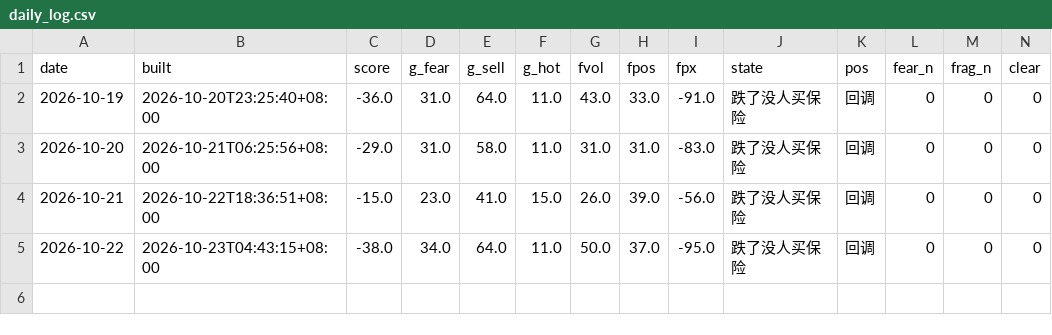
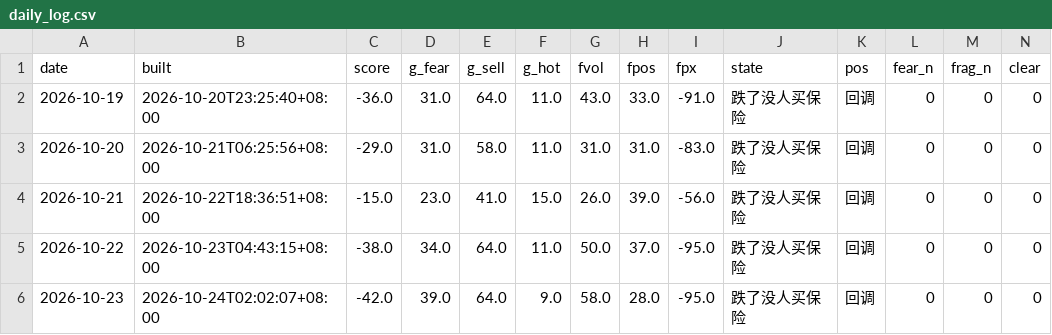
Before and after one commit to parker123450/tech-sentiment, a CSV file: daily_log.csv, drawn as a sheet; only a part is shown; rows hold the shown columns only; the diff names each change by its address in the sheet, - before the commit and + after, or states it on an @@ line.

```diff
--- a/daily_log.csv
+++ b/daily_log.csv
+row 6: 2026-10-23 | 2026-10-24T02:02:07+08:00 | -42.0 | 39.0 | 64.0 | 9.0 | 58.0 | 28.0 | -95.0 | 跌了没人买保险 | 回调 | 0 | 0 | 0
```
Also changed, not shown: options_flow_daily.csv, options_history.csv, 2 other files.
